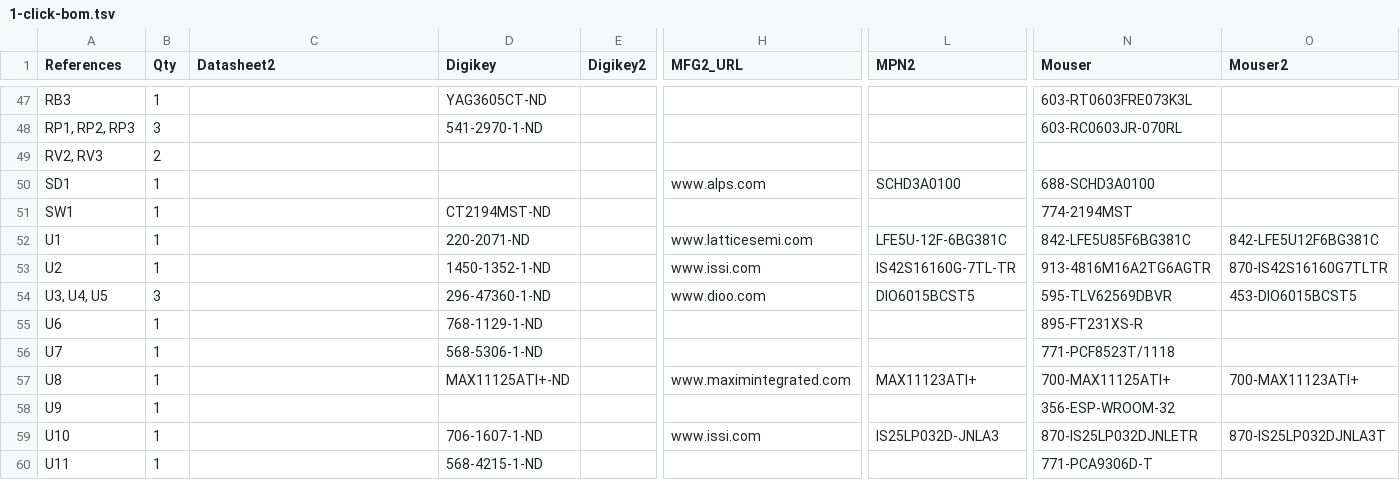
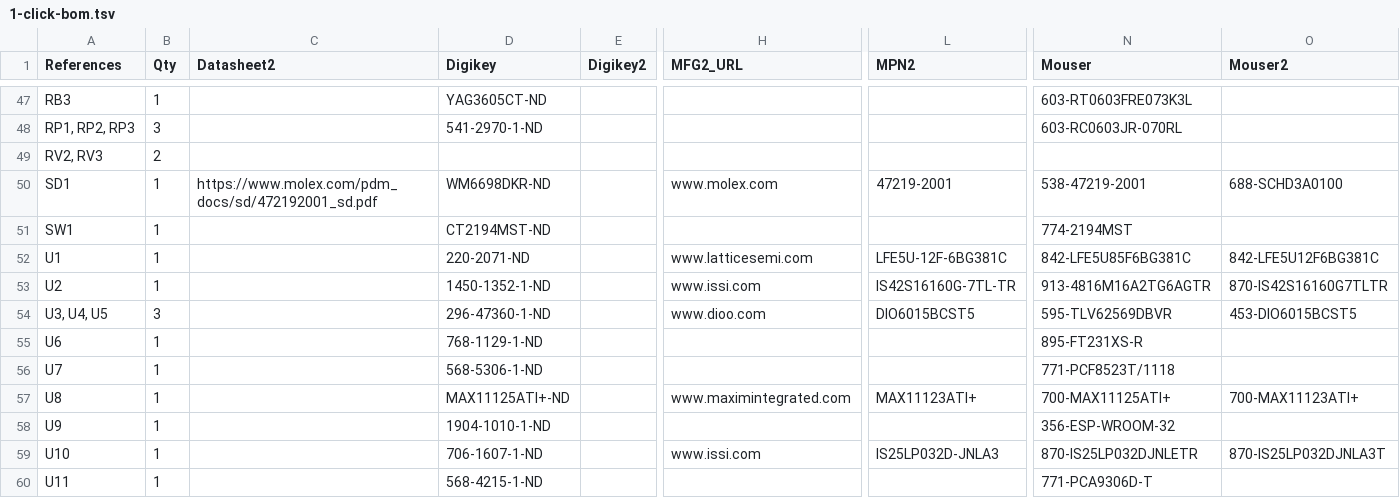
Before and after one commit to emard/ulx3s, a TSV file: 1-click-bom.tsv, drawn as a sheet; only a part is shown, gaps mark what is left out; the diff names each change by its address in the sheet, - before the commit and + after, or states it on an @@ line.

```diff
--- a/1-click-bom.tsv
+++ b/1-click-bom.tsv
-C50 (Datasheet2): (empty)
+C50 (Datasheet2): https://www.molex.com/pdm_docs/sd/472192001_sd.pdf
-D50 (Digikey): (empty)
+D50 (Digikey): WM6698DKR-ND
-H50 (MFG2_URL): www.alps.com
+H50 (MFG2_URL): www.molex.com
-L50 (MPN2): SCHD3A0100
+L50 (MPN2): 47219-2001
-N50 (Mouser): 688-SCHD3A0100
+N50 (Mouser): 538-47219-2001
-O50 (Mouser2): (empty)
+O50 (Mouser2): 688-SCHD3A0100
-D58 (Digikey): (empty)
+D58 (Digikey): 1904-1010-1-ND
```
Also changed, not shown: doc/ulx3s_bom.csv.
